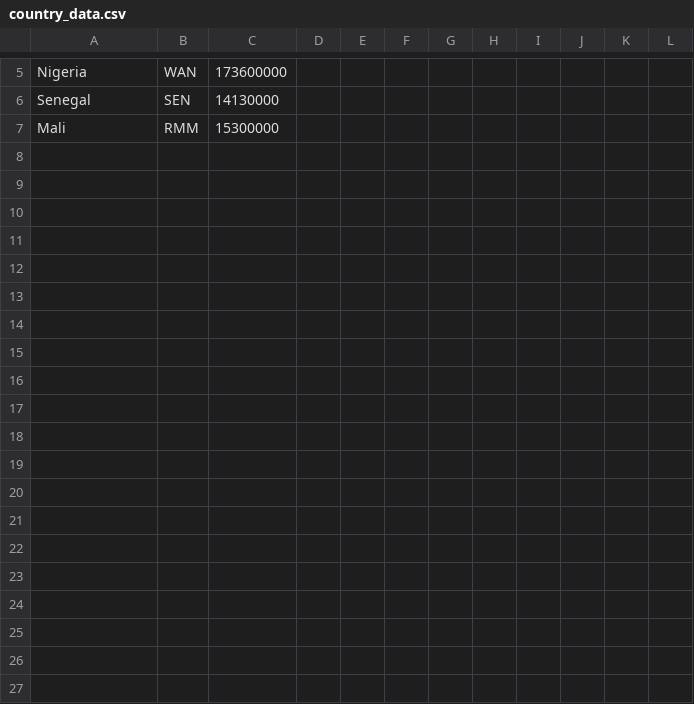
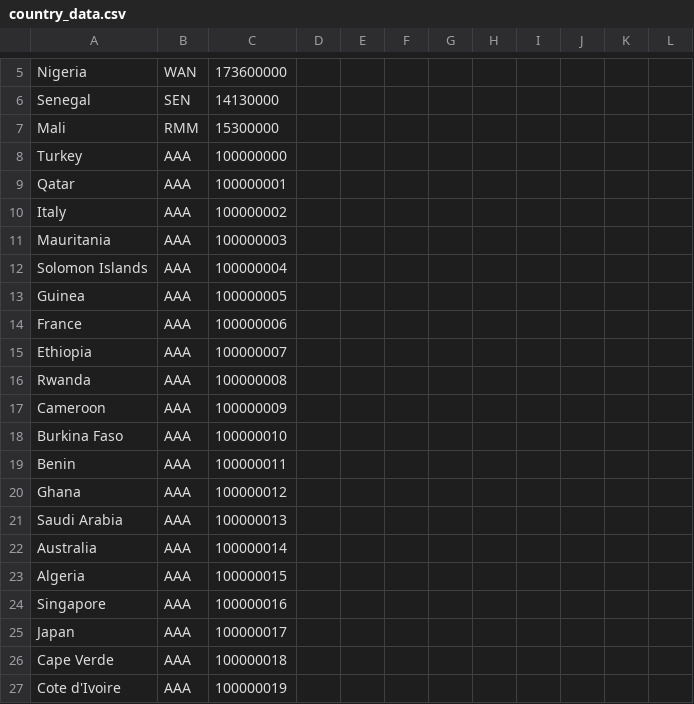
Before and after one commit to avonmoll/ebola-sim, a CSV file: country_data.csv, drawn as a sheet; only a part is shown, gaps mark what is left out; the diff covers the shown part only.

```diff
--- a/country_data.csv
+++ b/country_data.csv
@@ -7 +7,21 @@ Senegal,SEN,14130000,,,,,,,,,
 Mali,RMM,15300000,,,,,,,,,
+Turkey,AAA,100000000,,,,,,,,,
+Qatar,AAA,100000001,,,,,,,,,
+Italy,AAA,100000002,,,,,,,,,
+Mauritania,AAA,100000003,,,,,,,,,
+Solomon Islands,AAA,100000004,,,,,,,,,
+Guinea,AAA,100000005,,,,,,,,,
+France,AAA,100000006,,,,,,,,,
+Ethiopia,AAA,100000007,,,,,,,,,
+Rwanda,AAA,100000008,,,,,,,,,
+Cameroon,AAA,100000009,,,,,,,,,
+Burkina Faso,AAA,100000010,,,,,,,,,
+Benin,AAA,100000011,,,,,,,,,
+Ghana,AAA,100000012,,,,,,,,,
+Saudi Arabia,AAA,100000013,,,,,,,,,
+Australia,AAA,100000014,,,,,,,,,
+Algeria,AAA,100000015,,,,,,,,,
+Singapore,AAA,100000016,,,,,,,,,
+Japan,AAA,100000017,,,,,,,,,
+Cape Verde,AAA,100000018,,,,,,,,,
+Cote d'Ivoire,AAA,100000019,,,,,,,,,
```
Also changed, not shown: 27 added rows elsewhere in this file, 3 other files.
